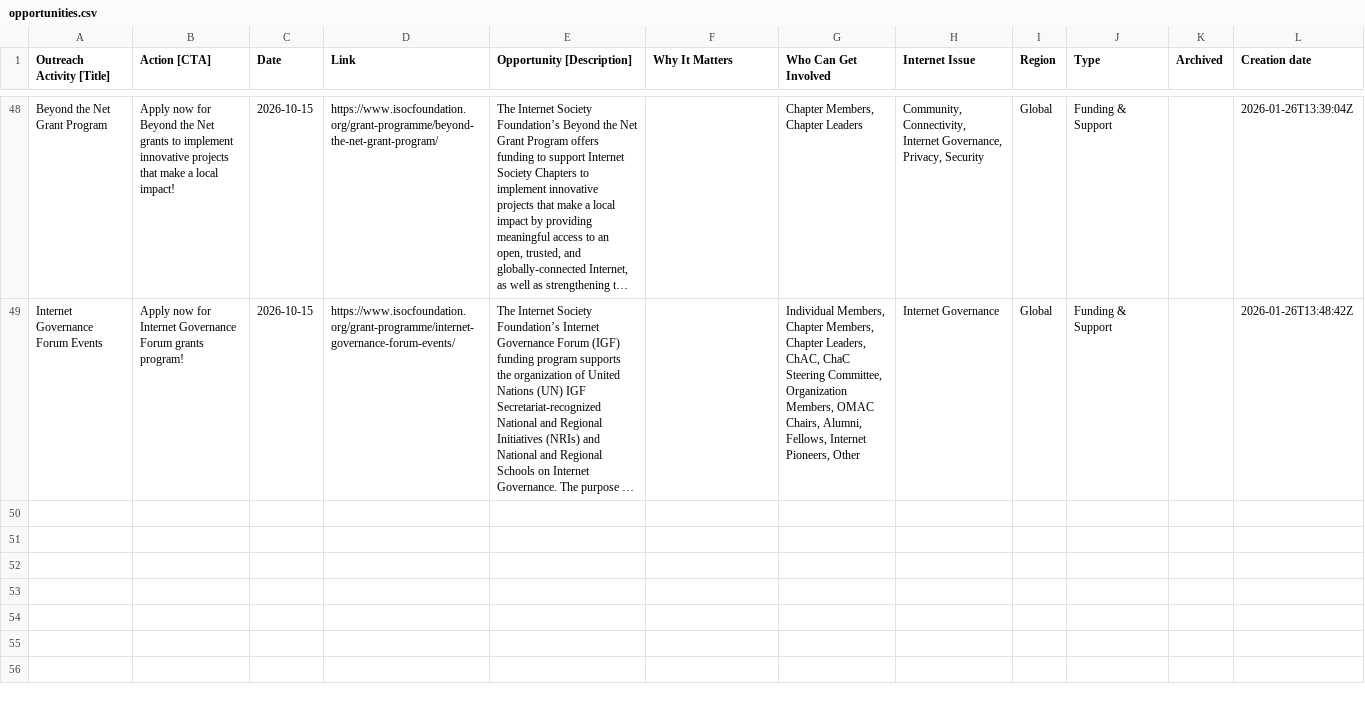
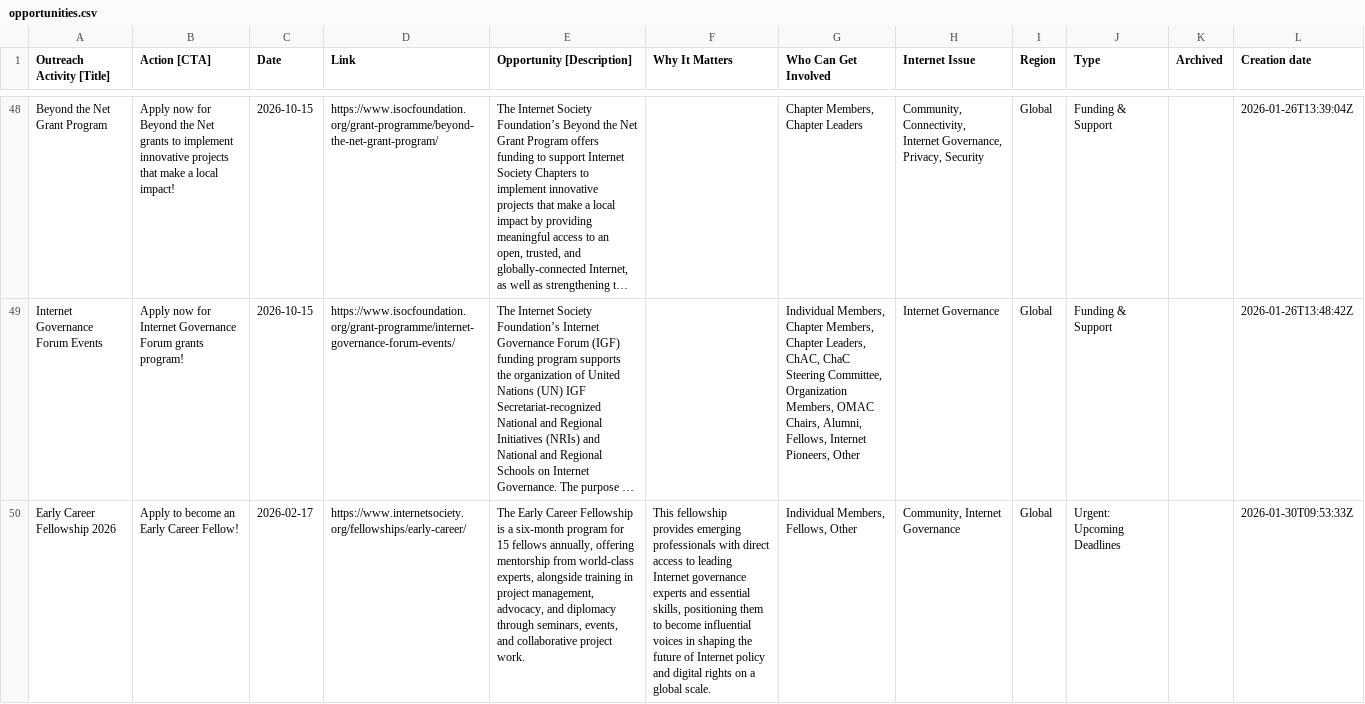
Before and after one commit to InternetSociety/community-opportunities, a CSV file: data/opportunities.csv, drawn as a sheet; only a part is shown, gaps mark what is left out; long unchanged cells end in …; the diff names each change by its address in the sheet, - before the commit and + after, or states it on an @@ line.

```diff
--- a/data/opportunities.csv
+++ b/data/opportunities.csv
+row 50: Early Career Fellowship 2026 | Apply to become an Early Career Fellow! | 2026-02-17 | https://www.internetsociety.org/fellowships/early-career/ | The Early Career Fellowship is a six-month program for 15 fellows annually, offering mentorship from world-class experts, alongside training in project management, advocacy, and diplomacy through seminars, events, and collaborative project work. | This fellowship provides emerging professionals with direct access to leading Internet governance experts and essential skills, positioning them to become influential voices in shaping the future of Internet policy and digital rights on a global scale. | Individual Members, Fellows, Other | Community, Internet Governance | Global | Urgent: Upcoming Deadlines |  | 2026-01-30T09:53:33Z
```
Also changed, not shown: 1 other file.
